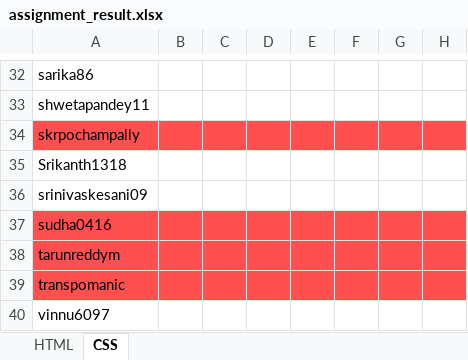
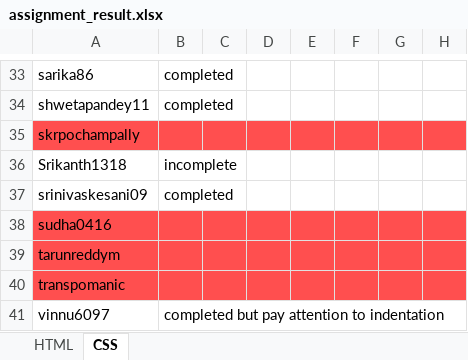
Before and after one commit to shwetapandey11/uiOct2016Class, an Excel workbook: assignment_result.xlsx, sheet CSS, drawn as a sheet; only a part is shown, gaps mark what is left out; values as stored, in another font and other column widths than the file's, no borders; addresses are those after the commit; the diff covers the shown part only; the diff names each change by its address in the sheet, - before the commit and + after, or states it on an @@ line.

```diff
--- a/assignment_result.xlsx (sheet CSS)
+++ b/assignment_result.xlsx (sheet CSS)
-B33:B34: (empty)
+B33:B34: completed
-B36: (empty)
+B36: incomplete
-B37: (empty)
+B37: completed
-B41: (empty)
+B41: completed but pay attention to indentation
```
Also changed, not shown: 2 added rows, 1 removed row, 23 edited cells and cell formats elsewhere in this sheet, 3 other files.
